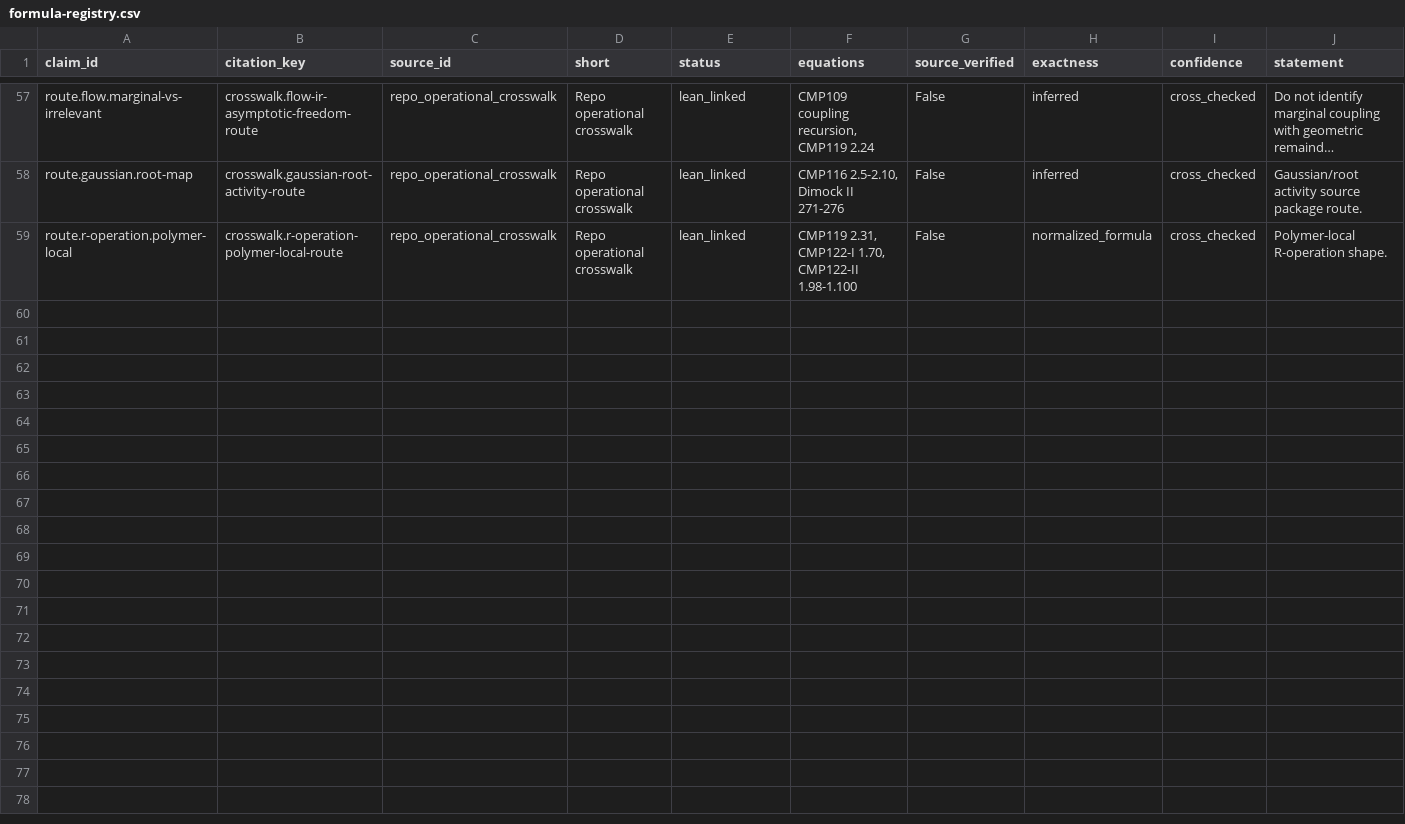
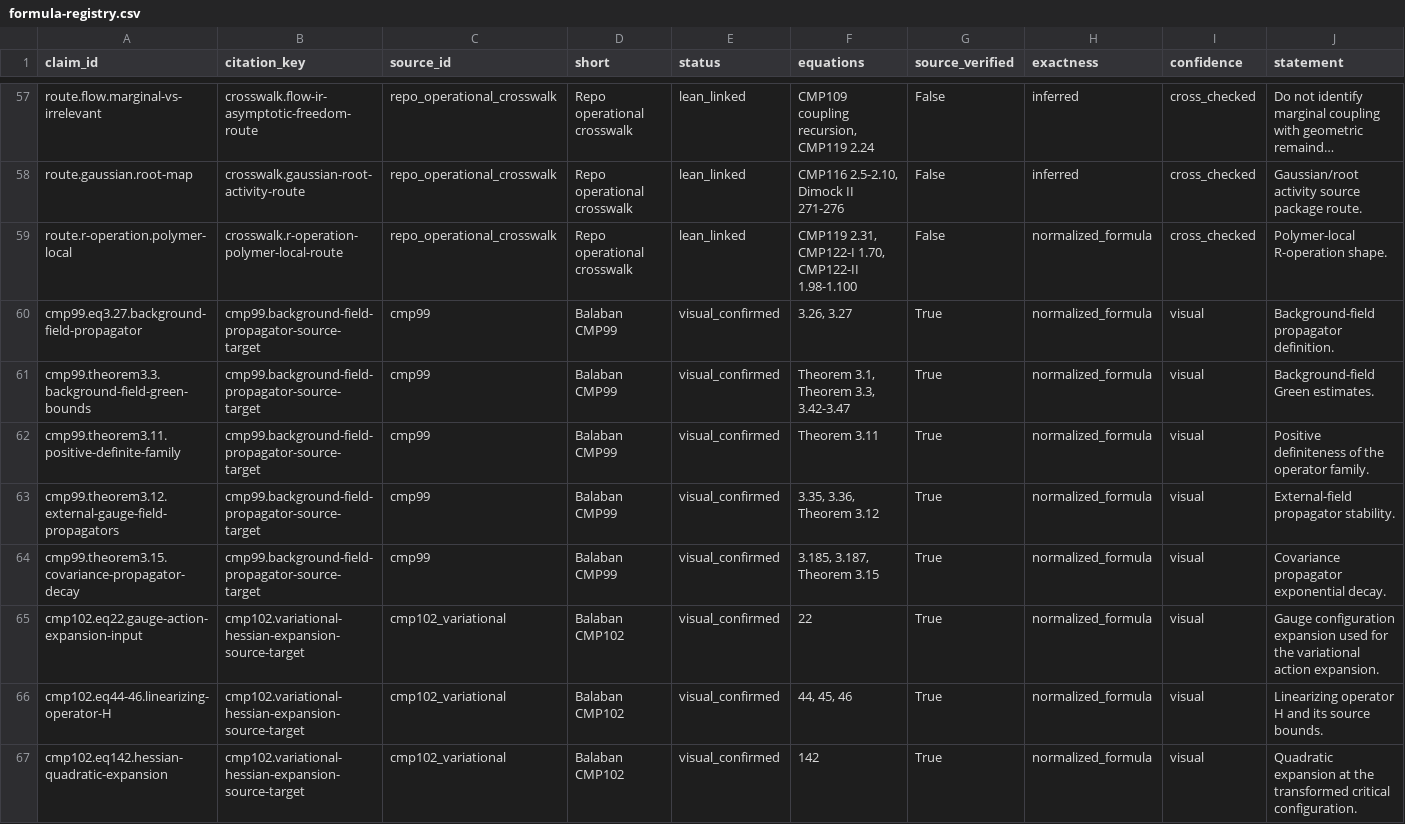
Before and after one commit to lluiseriksson/THE-ERIKSSON-PROGRAMME, a CSV file: docs/source-db/indices/formula-registry.csv, drawn as a sheet; only a part is shown, gaps mark what is left out; long unchanged cells end in …; rows hold the shown columns only; the diff names each change by its address in the sheet, - before the commit and + after, or states it on an @@ line.

Commit message:
source-db: anchor CMP99/CMP102 Hessian sources

```diff
--- a/docs/source-db/indices/formula-registry.csv
+++ b/docs/source-db/indices/formula-registry.csv
+row 60: cmp99.eq3.27.background-field-propagator | cmp99.background-field-propagator-source-target | cmp99 | Balaban CMP99 | visual_confirmed | 3.26, 3.27 | True | normalized_formula | visual | Background-field propagator definition.
+row 61: cmp99.theorem3.3.background-field-green-bounds | cmp99.background-field-propagator-source-target | cmp99 | Balaban CMP99 | visual_confirmed | Theorem 3.1, Theorem 3.3, 3.42-3.47 | True | normalized_formula | visual | Background-field Green estimates.
+row 62: cmp99.theorem3.11.positive-definite-family | cmp99.background-field-propagator-source-target | cmp99 | Balaban CMP99 | visual_confirmed | Theorem 3.11 | True | normalized_formula | visual | Positive definiteness of the operator family.
+row 63: cmp99.theorem3.12.external-gauge-field-propagators | cmp99.background-field-propagator-source-target | cmp99 | Balaban CMP99 | visual_confirmed | 3.35, 3.36, Theorem 3.12 | True | normalized_formula | visual | External-field propagator stability.
+row 64: cmp99.theorem3.15.covariance-propagator-decay | cmp99.background-field-propagator-source-target | cmp99 | Balaban CMP99 | visual_confirmed | 3.185, 3.187, Theorem 3.15 | True | normalized_formula | visual | Covariance propagator exponential decay.
+row 65: cmp102.eq22.gauge-action-expansion-input | cmp102.variational-hessian-expansion-source-target | cmp102_variational | Balaban CMP102 | visual_confirmed | 22 | True | normalized_formula | visual | Gauge configuration expansion used for the variational action expansion.
+row 66: cmp102.eq44-46.linearizing-operator-H | cmp102.variational-hessian-expansion-source-target | cmp102_variational | Balaban CMP102 | visual_confirmed | 44, 45, 46 | True | normalized_formula | visual | Linearizing operator H and its source bounds.
+row 67: cmp102.eq142.hessian-quadratic-expansion | cmp102.variational-hessian-expansion-source-target | cmp102_variational | Balaban CMP102 | visual_confirmed | 142 | True | normalized_formula | visual | Quadratic expansion at the transformed critical configuration.
```
Also changed, not shown: 22 other files.
